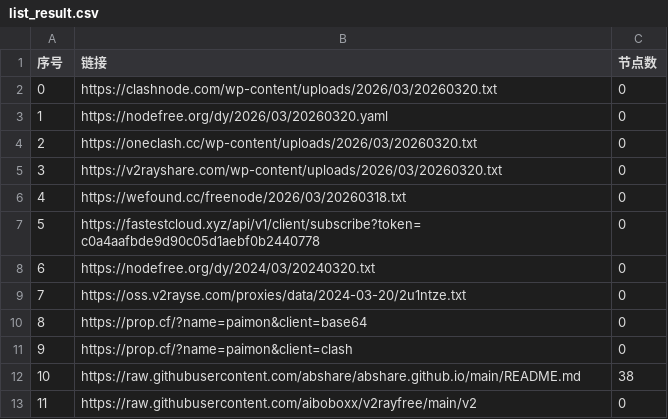
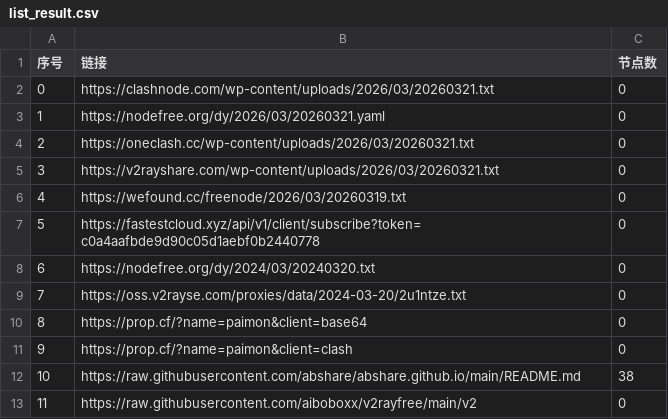
Before and after one commit to gavinhomework/AutoMergePublicNodes, a CSV file: list_result.csv, drawn as a sheet; only a part is shown.

```diff
--- a/list_result.csv
+++ b/list_result.csv
@@ -1,7 +1,7 @@
 序号,链接,节点数
-0,https://clashnode.com/wp-content/uploads/2026/03/20260320.txt,0
-1,https://nodefree.org/dy/2026/03/20260320.yaml,0
-2,https://oneclash.cc/wp-content/uploads/2026/03/20260320.txt,0
-3,https://v2rayshare.com/wp-content/uploads/2026/03/20260320.txt,0
-4,https://wefound.cc/freenode/2026/03/20260318.txt,0
+0,https://clashnode.com/wp-content/uploads/2026/03/20260321.txt,0
+1,https://nodefree.org/dy/2026/03/20260321.yaml,0
+2,https://oneclash.cc/wp-content/uploads/2026/03/20260321.txt,0
+3,https://v2rayshare.com/wp-content/uploads/2026/03/20260321.txt,0
+4,https://wefound.cc/freenode/2026/03/20260319.txt,0
 5,https://fastestcloud.xyz/api/v1/client/subscribe?token=c0a4aafbde9d90c05d1aebf0b2440778,0
```
Also changed, not shown: 4 other files.
